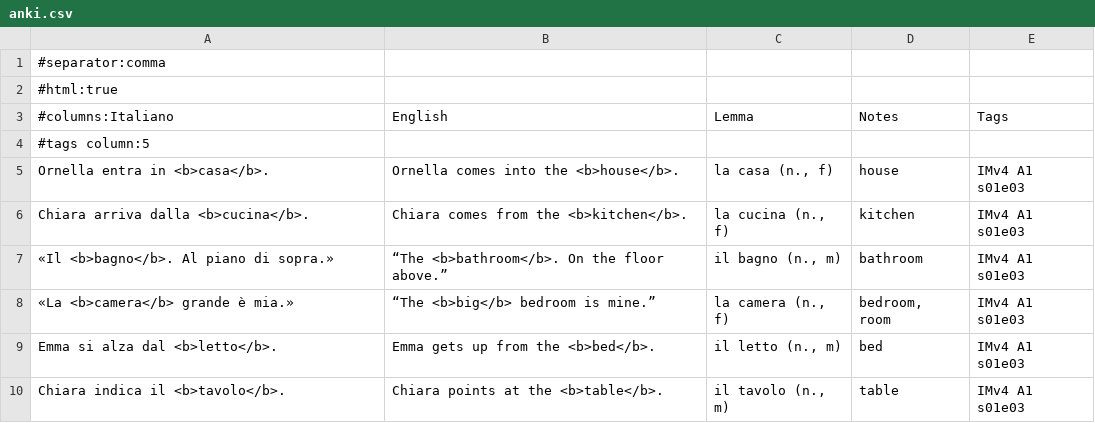
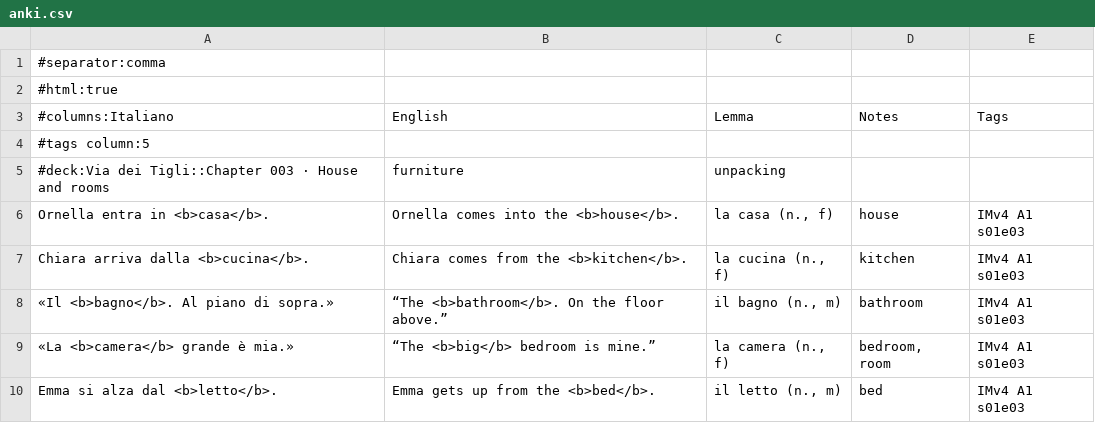
Before and after one commit to Scottiej2k/IMv4, a CSV file: chapters/s01e03/anki.csv, drawn as a sheet; only a part is shown; the shorter side is filled out with more unchanged rows.

```diff
--- a/chapters/s01e03/anki.csv
+++ b/chapters/s01e03/anki.csv
@@ -4,2 +4,3 @@
 #tags column:5
+#deck:Via dei Tigli::Chapter 003 · House and rooms, furniture, unpacking
 "Ornella entra in <b>casa</b>.","Ornella comes into the <b>house</b>.","la casa (n., f)","house","IMv4 A1 s01e03"
```
Also changed, not shown: chapters/s01e01/anki.csv, chapters/s01e02/anki.csv, 6 other files.
